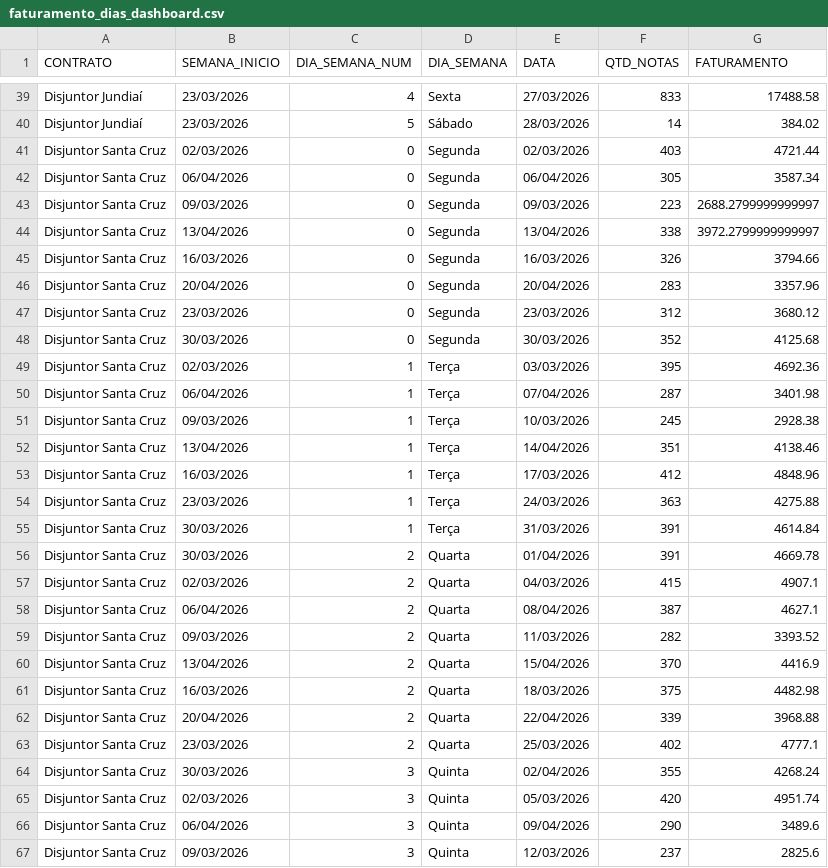
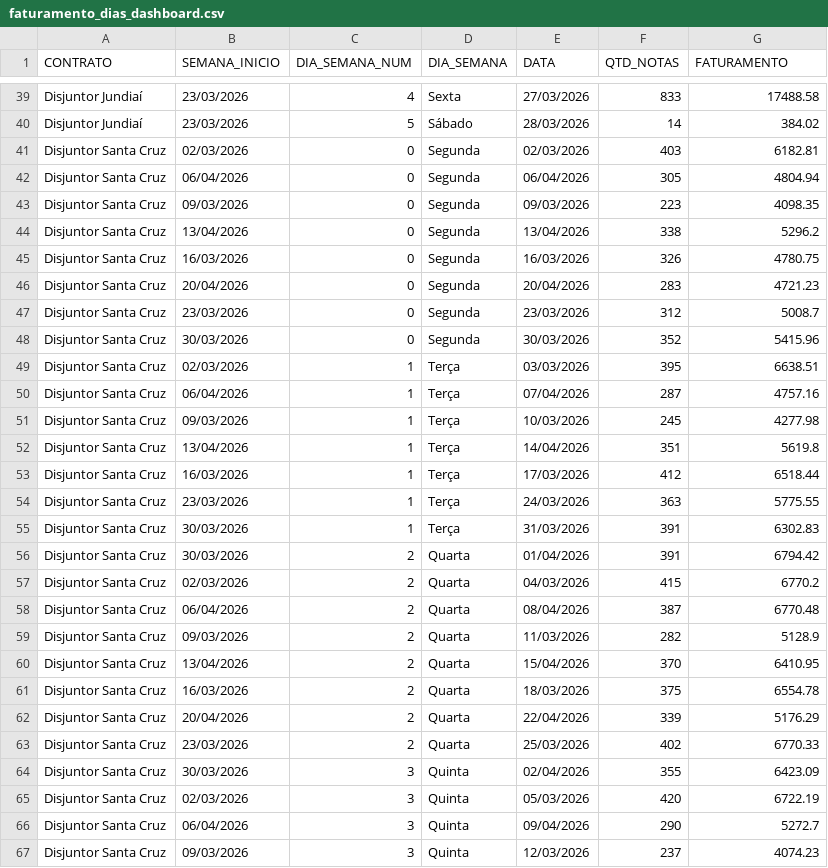
Before and after one commit to irensegabrieel/painel-faturamento, a CSV file: dashboard/faturamento_dias_dashboard.csv, drawn as a sheet; only a part is shown, gaps mark what is left out; the diff covers the shown part only.

Commit message:
Atualiza dashboard: faturamento_dias_dashboard.csv

```diff
--- a/dashboard/faturamento_dias_dashboard.csv
+++ b/dashboard/faturamento_dias_dashboard.csv
@@ -40,28 +40,28 @@ Disjuntor Jundiaí;23/03/2026;4;Sexta;27/03/2026;833;17488.58
 Disjuntor Jundiaí;23/03/2026;5;Sábado;28/03/2026;14;384.02
-Disjuntor Santa Cruz;02/03/2026;0;Segunda;02/03/2026;403;4721.44
-Disjuntor Santa Cruz;06/04/2026;0;Segunda;06/04/2026;305;3587.34
-Disjuntor Santa Cruz;09/03/2026;0;Segunda;09/03/2026;223;2688.2799999999997
-Disjuntor Santa Cruz;13/04/2026;0;Segunda;13/04/2026;338;3972.2799999999997
-Disjuntor Santa Cruz;16/03/2026;0;Segunda;16/03/2026;326;3794.66
-Disjuntor Santa Cruz;20/04/2026;0;Segunda;20/04/2026;283;3357.96
-Disjuntor Santa Cruz;23/03/2026;0;Segunda;23/03/2026;312;3680.12
-Disjuntor Santa Cruz;30/03/2026;0;Segunda;30/03/2026;352;4125.68
-Disjuntor Santa Cruz;02/03/2026;1;Terça;03/03/2026;395;4692.36
-Disjuntor Santa Cruz;06/04/2026;1;Terça;07/04/2026;287;3401.98
-Disjuntor Santa Cruz;09/03/2026;1;Terça;10/03/2026;245;2928.38
-Disjuntor Santa Cruz;13/04/2026;1;Terça;14/04/2026;351;4138.46
-Disjuntor Santa Cruz;16/03/2026;1;Terça;17/03/2026;412;4848.96
-Disjuntor Santa Cruz;23/03/2026;1;Terça;24/03/2026;363;4275.88
-Disjuntor Santa Cruz;30/03/2026;1;Terça;31/03/2026;391;4614.84
-Disjuntor Santa Cruz;30/03/2026;2;Quarta;01/04/2026;391;4669.78
-Disjuntor Santa Cruz;02/03/2026;2;Quarta;04/03/2026;415;4907.1
-Disjuntor Santa Cruz;06/04/2026;2;Quarta;08/04/2026;387;4627.1
-Disjuntor Santa Cruz;09/03/2026;2;Quarta;11/03/2026;282;3393.52
-Disjuntor Santa Cruz;13/04/2026;2;Quarta;15/04/2026;370;4416.9
-Disjuntor Santa Cruz;16/03/2026;2;Quarta;18/03/2026;375;4482.98
-Disjuntor Santa Cruz;20/04/2026;2;Quarta;22/04/2026;339;3968.88
-Disjuntor Santa Cruz;23/03/2026;2;Quarta;25/03/2026;402;4777.1
-Disjuntor Santa Cruz;30/03/2026;3;Quinta;02/04/2026;355;4268.24
-Disjuntor Santa Cruz;02/03/2026;3;Quinta;05/03/2026;420;4951.74
-Disjuntor Santa Cruz;06/04/2026;3;Quinta;09/04/2026;290;3489.6
-Disjuntor Santa Cruz;09/03/2026;3;Quinta;12/03/2026;237;2825.6
+Disjuntor Santa Cruz;02/03/2026;0;Segunda;02/03/2026;403;6182.81
+Disjuntor Santa Cruz;06/04/2026;0;Segunda;06/04/2026;305;4804.94
+Disjuntor Santa Cruz;09/03/2026;0;Segunda;09/03/2026;223;4098.35
+Disjuntor Santa Cruz;13/04/2026;0;Segunda;13/04/2026;338;5296.2
+Disjuntor Santa Cruz;16/03/2026;0;Segunda;16/03/2026;326;4780.75
+Disjuntor Santa Cruz;20/04/2026;0;Segunda;20/04/2026;283;4721.23
+Disjuntor Santa Cruz;23/03/2026;0;Segunda;23/03/2026;312;5008.7
+Disjuntor Santa Cruz;30/03/2026;0;Segunda;30/03/2026;352;5415.96
+Disjuntor Santa Cruz;02/03/2026;1;Terça;03/03/2026;395;6638.51
+Disjuntor Santa Cruz;06/04/2026;1;Terça;07/04/2026;287;4757.16
+Disjuntor Santa Cruz;09/03/2026;1;Terça;10/03/2026;245;4277.98
+Disjuntor Santa Cruz;13/04/2026;1;Terça;14/04/2026;351;5619.8
+Disjuntor Santa Cruz;16/03/2026;1;Terça;17/03/2026;412;6518.44
+Disjuntor Santa Cruz;23/03/2026;1;Terça;24/03/2026;363;5775.55
+Disjuntor Santa Cruz;30/03/2026;1;Terça;31/03/2026;391;6302.83
+Disjuntor Santa Cruz;30/03/2026;2;Quarta;01/04/2026;391;6794.42
+Disjuntor Santa Cruz;02/03/2026;2;Quarta;04/03/2026;415;6770.2
+Disjuntor Santa Cruz;06/04/2026;2;Quarta;08/04/2026;387;6770.48
+Disjuntor Santa Cruz;09/03/2026;2;Quarta;11/03/2026;282;5128.9
+Disjuntor Santa Cruz;13/04/2026;2;Quarta;15/04/2026;370;6410.95
+Disjuntor Santa Cruz;16/03/2026;2;Quarta;18/03/2026;375;6554.78
+Disjuntor Santa Cruz;20/04/2026;2;Quarta;22/04/2026;339;5176.29
+Disjuntor Santa Cruz;23/03/2026;2;Quarta;25/03/2026;402;6770.33
+Disjuntor Santa Cruz;30/03/2026;3;Quinta;02/04/2026;355;6423.09
+Disjuntor Santa Cruz;02/03/2026;3;Quinta;05/03/2026;420;6722.19
+Disjuntor Santa Cruz;06/04/2026;3;Quinta;09/04/2026;290;5272.7
+Disjuntor Santa Cruz;09/03/2026;3;Quinta;12/03/2026;237;4074.23
```
Also changed, not shown: 11 edited cells elsewhere in this file.
